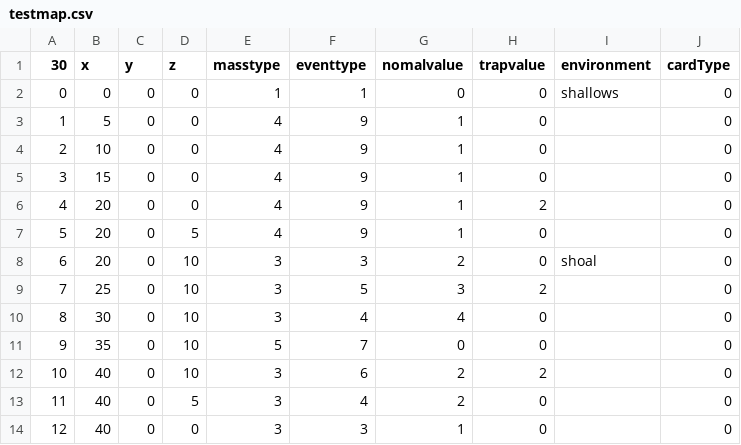
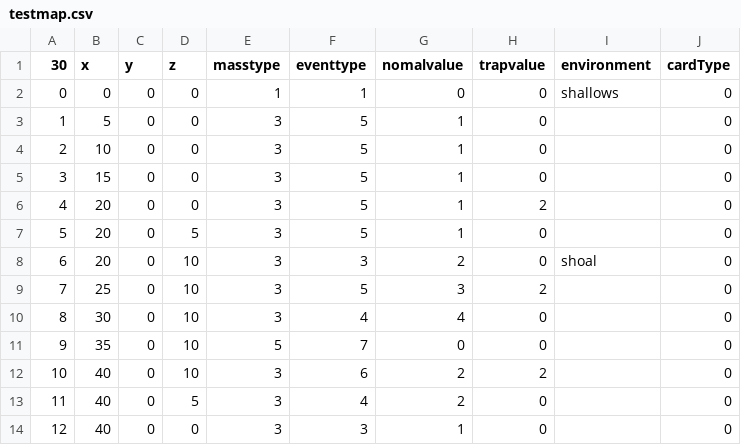
Before and after one commit to KoseiOura2/BoardGame, a CSV file: Client/Assets/Resources/CSV/testmap.csv, drawn as a sheet; only a part is shown.

```diff
--- a/Client/Assets/Resources/CSV/testmap.csv
+++ b/Client/Assets/Resources/CSV/testmap.csv
@@ -2,7 +2,7 @@
 0,0,0,0,1,1,0,0,shallows,0
-1,5,0,0,4,9,1,0,,0
-2,10,0,0,4,9,1,0,,0
-3,15,0,0,4,9,1,0,,0
-4,20,0,0,4,9,1,2,,0
-5,20,0,5,4,9,1,0,,0
+1,5,0,0,3,5,1,0,,0
+2,10,0,0,3,5,1,0,,0
+3,15,0,0,3,5,1,0,,0
+4,20,0,0,3,5,1,2,,0
+5,20,0,5,3,5,1,0,,0
 6,20,0,10,3,3,2,0,shoal,0
```
Also changed, not shown: 2 other files.
